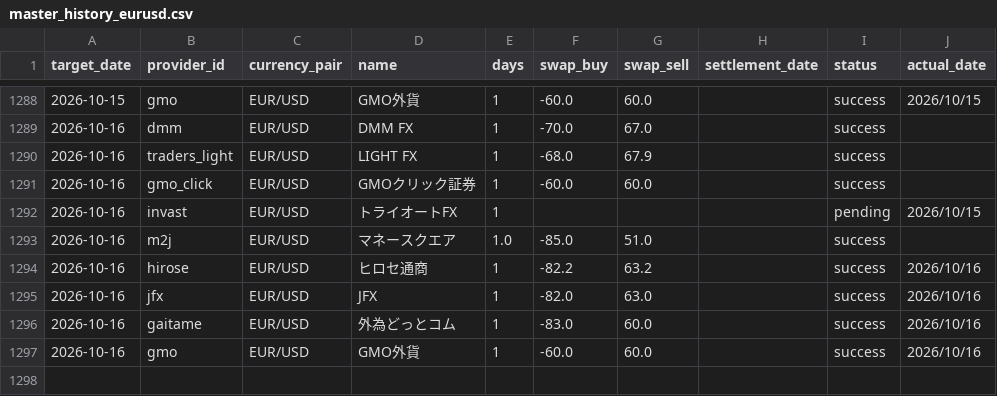
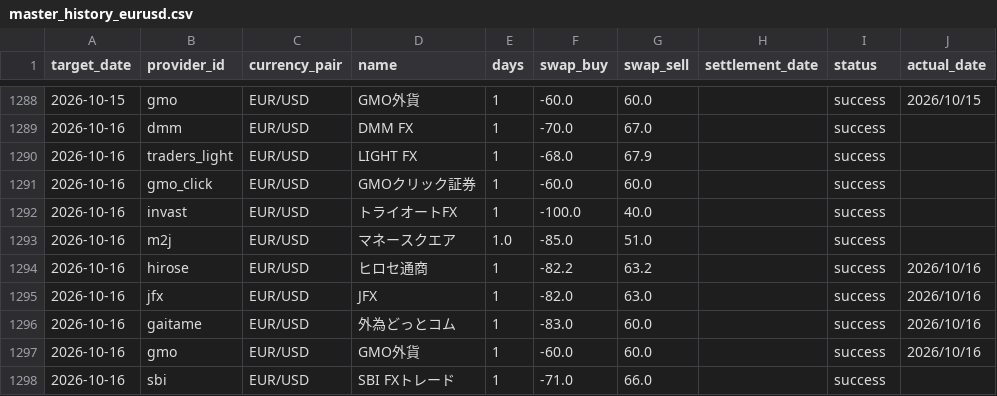
Before and after one commit to pcjidouka-spec/lira-watch-public-jp, a CSV file: public/data/master_history_eurusd.csv, drawn as a sheet; only a part is shown, gaps mark what is left out.

Commit message:
Update data 2026-10-18

```diff
--- a/public/data/master_history_eurusd.csv
+++ b/public/data/master_history_eurusd.csv
@@ -1291,3 +1291,3 @@ target_date,provider_id,currency_pair,name,days,swap_buy,swap_sell,settlement_da
 2026-10-16,gmo_click,EUR/USD,GMOクリック証券,1,-60.0,60.0,,success,
-2026-10-16,invast,EUR/USD,トライオートFX,1,,,,pending,2026/10/15
+2026-10-16,invast,EUR/USD,トライオートFX,1,-100.0,40.0,,success,
 2026-10-16,m2j,EUR/USD,マネースクエア,1.0,-85.0,51.0,,success,
@@ -1297 +1297,2 @@ target_date,provider_id,currency_pair,name,days,swap_buy,swap_sell,settlement_da
 2026-10-16,gmo,EUR/USD,GMO外貨,1,-60.0,60.0,,success,2026/10/16
+2026-10-16,sbi,EUR/USD,SBI FXトレード,1,-71.0,66.0,,success,
```
Also changed, not shown: public/data/master_history_aud.csv, public/data/master_history_chf.csv, 18 other files.
